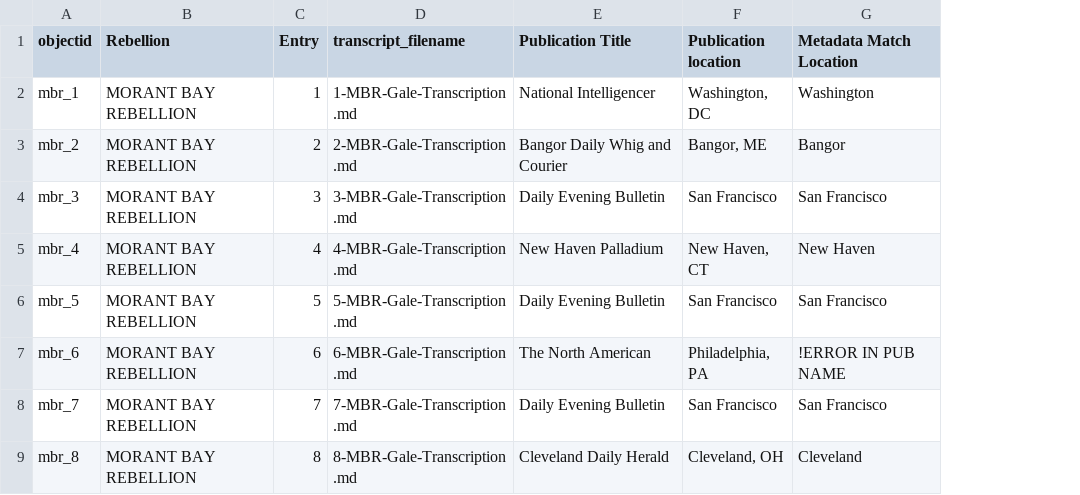
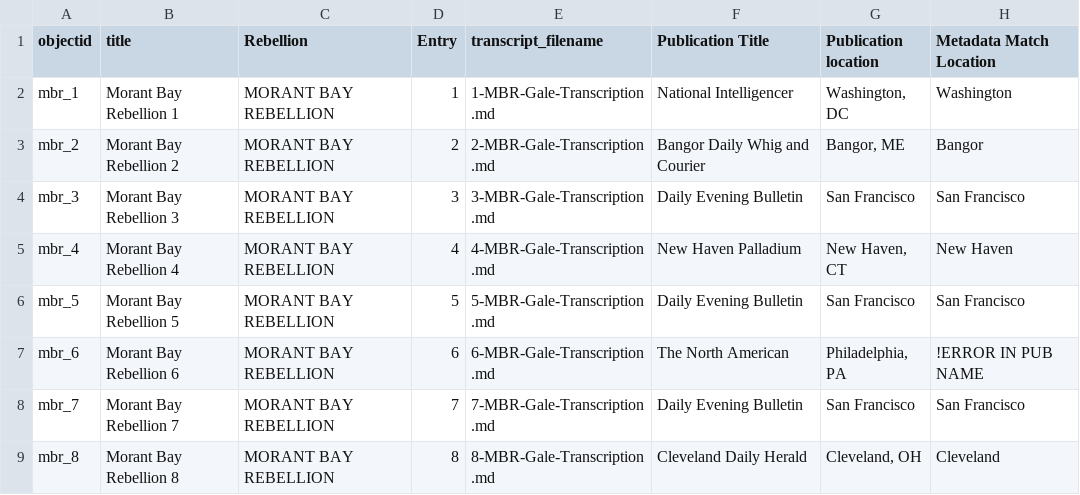
Before and after one commit to evanwill/rad_source, a CSV file: _data/Pilot-1-MBR-Gale.csv, drawn as a sheet; only a part is shown; the diff names each change by its address in the sheet, - before the commit and + after, or states it on an @@ line.

Commit message:
configure metadata a bit

```diff
--- a/_data/Pilot-1-MBR-Gale.csv
+++ b/_data/Pilot-1-MBR-Gale.csv
+column B (title), rows 2-9: Morant Bay Rebellion 1 | Morant Bay Rebellion 2 | Morant Bay Rebellion 3 | Morant Bay Rebellion 4 | Morant Bay Rebellion 5 | Morant Bay Rebellion 6 | Morant Bay Rebellion 7 | Morant Bay Rebellion 8
```
Also changed, not shown: _data/config-metadata.csv, 2 other files.
